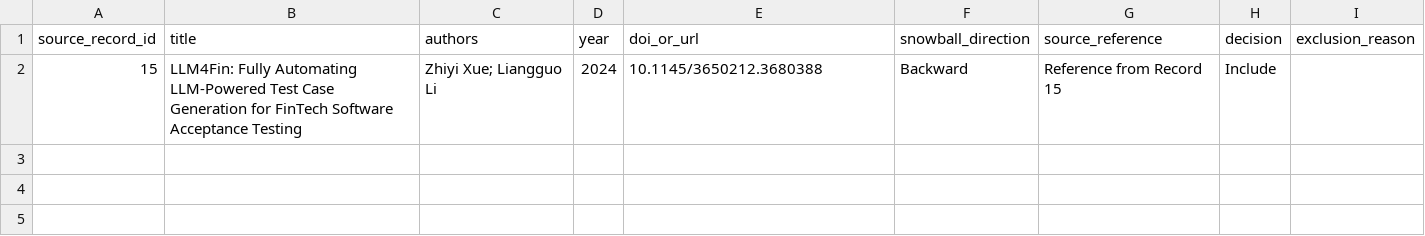
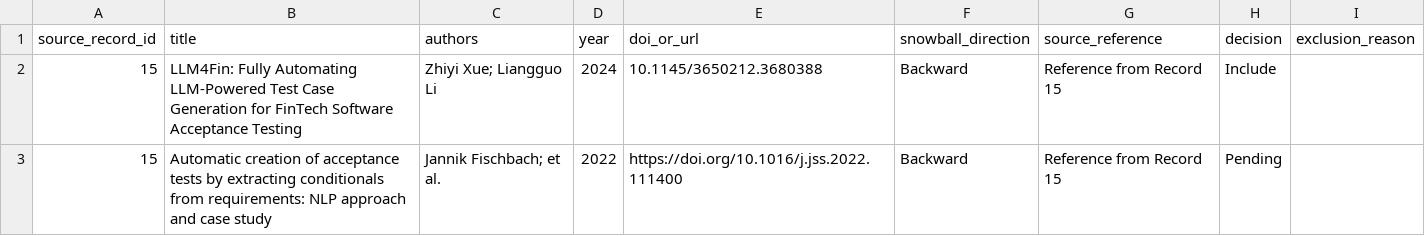
Before and after one commit to khanh2005binhan-spec/RBL-SWT302-11-Group06, a CSV file: nguyen-minh-khanh/SLR/04_snowballing_round1.csv, drawn as a sheet.

Commit message:
Add second snowballing candidate

```diff
--- a/nguyen-minh-khanh/SLR/04_snowballing_round1.csv
+++ b/nguyen-minh-khanh/SLR/04_snowballing_round1.csv
@@ -2 +2,2 @@ source_record_id,title,authors,year,doi_or_url,snowball_direction,source_referen
 15,"LLM4Fin: Fully Automating LLM-Powered Test Case Generation for FinTech Software Acceptance Testing","Zhiyi Xue; Liangguo Li",2024,"10.1145/3650212.3680388","Backward","Reference from Record 15","Include",""
+15,"Automatic creation of acceptance tests by extracting conditionals from requirements: NLP approach and case study","Jannik Fischbach; et al.",2022,"https://doi.org/10.1016/j.jss.2022.111400","Backward","Reference from Record 15","Pending",""
```
